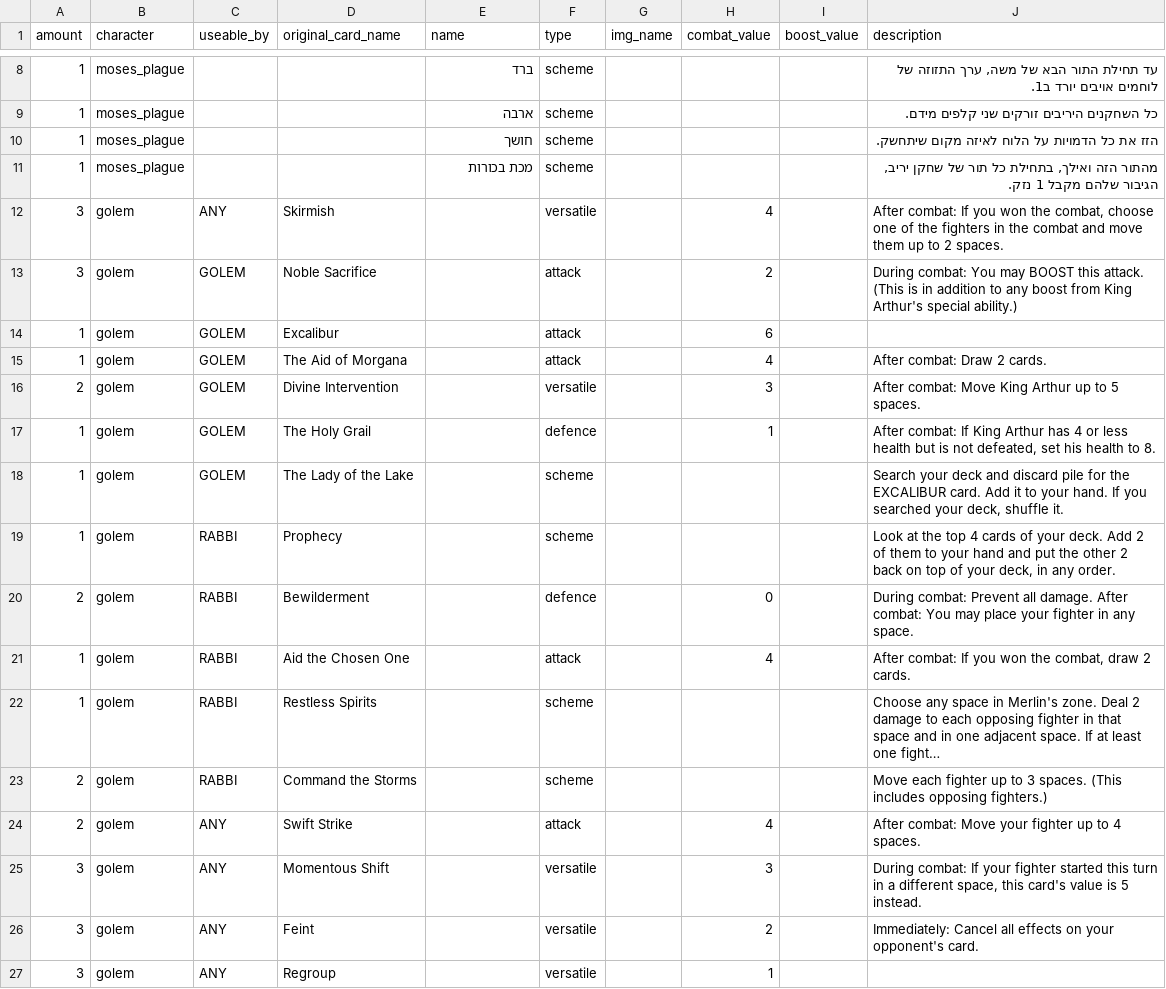
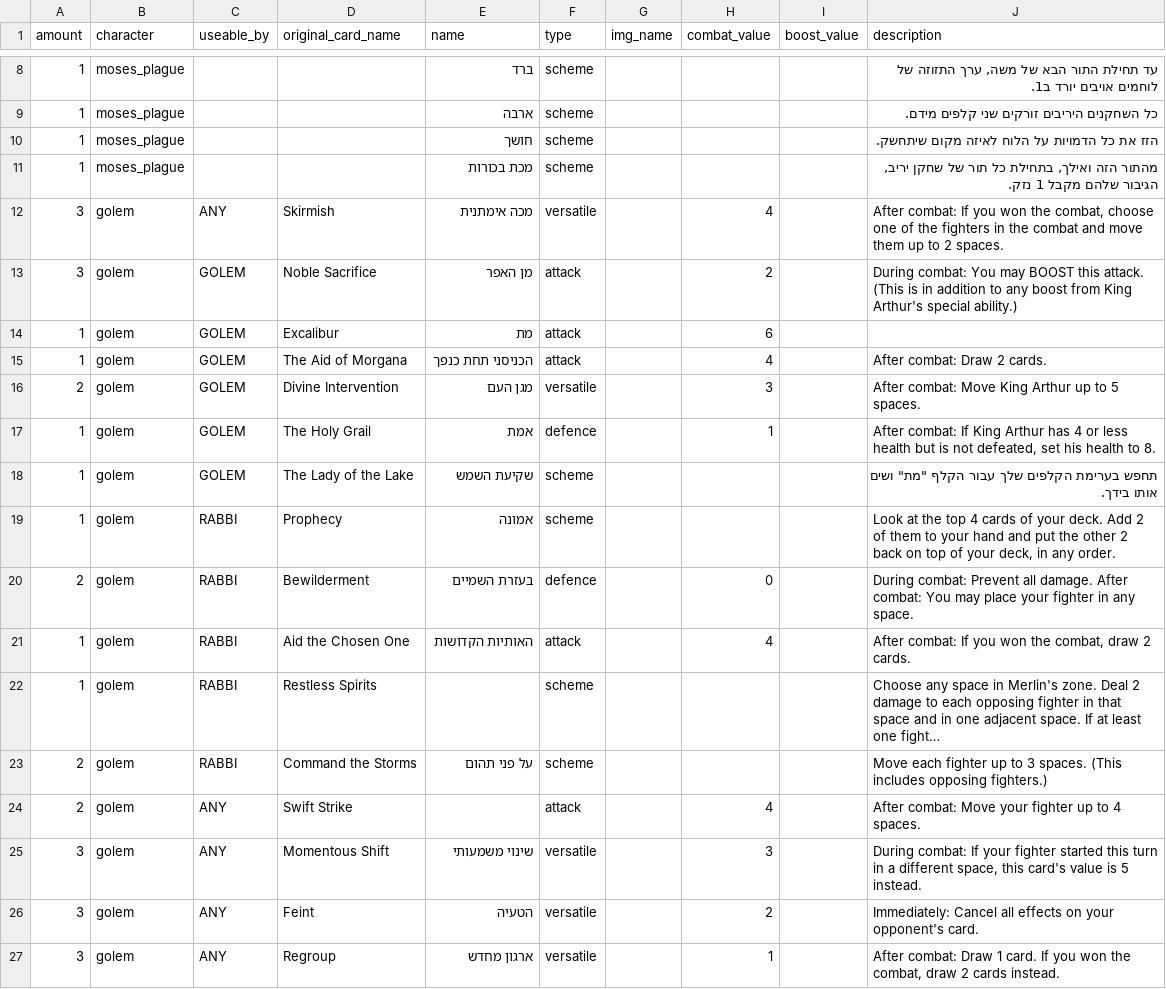
Before and after one commit to optimisticlucio/bnei-israel, a CSV file: csv/cards.csv, drawn as a sheet; only a part is shown, gaps mark what is left out; long unchanged cells end in …; the diff names each change by its address in the sheet, - before the commit and + after, or states it on an @@ line.

Commit message:
some card translations

```diff
--- a/csv/cards.csv
+++ b/csv/cards.csv
-E12 (name): (empty)
+E12 (name): מכה אימתנית
-E13 (name): (empty)
+E13 (name): מן האפר
-E14 (name): (empty)
+E14 (name): מת
-E15 (name): (empty)
+E15 (name): הכניסני תחת כנפך
-E16 (name): (empty)
+E16 (name): מגן העם
-E17 (name): (empty)
+E17 (name): אמת
-E18 (name): (empty)
+E18 (name): שקיעת השמש
-J18 (description): Search your deck and discard pile for the EXCALIBUR card. Add it to your hand. If you searched your deck, shuffle it.
+J18 (description): תחפש בערימת הקלפים שלך עבור הקלף "מת" ושים אותו בידך.
-E19 (name): (empty)
+E19 (name): אמונה
-E20 (name): (empty)
+E20 (name): בעזרת השמיים
-E21 (name): (empty)
+E21 (name): האותיות הקדושות
-E23 (name): (empty)
+E23 (name): על פני תהום
-E25 (name): (empty)
+E25 (name): שינוי משמעותי
-E26 (name): (empty)
+E26 (name): הטעיה
-E27 (name): (empty)
+E27 (name): ארגון מחדש
-J27 (description): (empty)
+J27 (description): After combat: Draw 1 card. If you won the combat, draw 2 cards instead.
```
